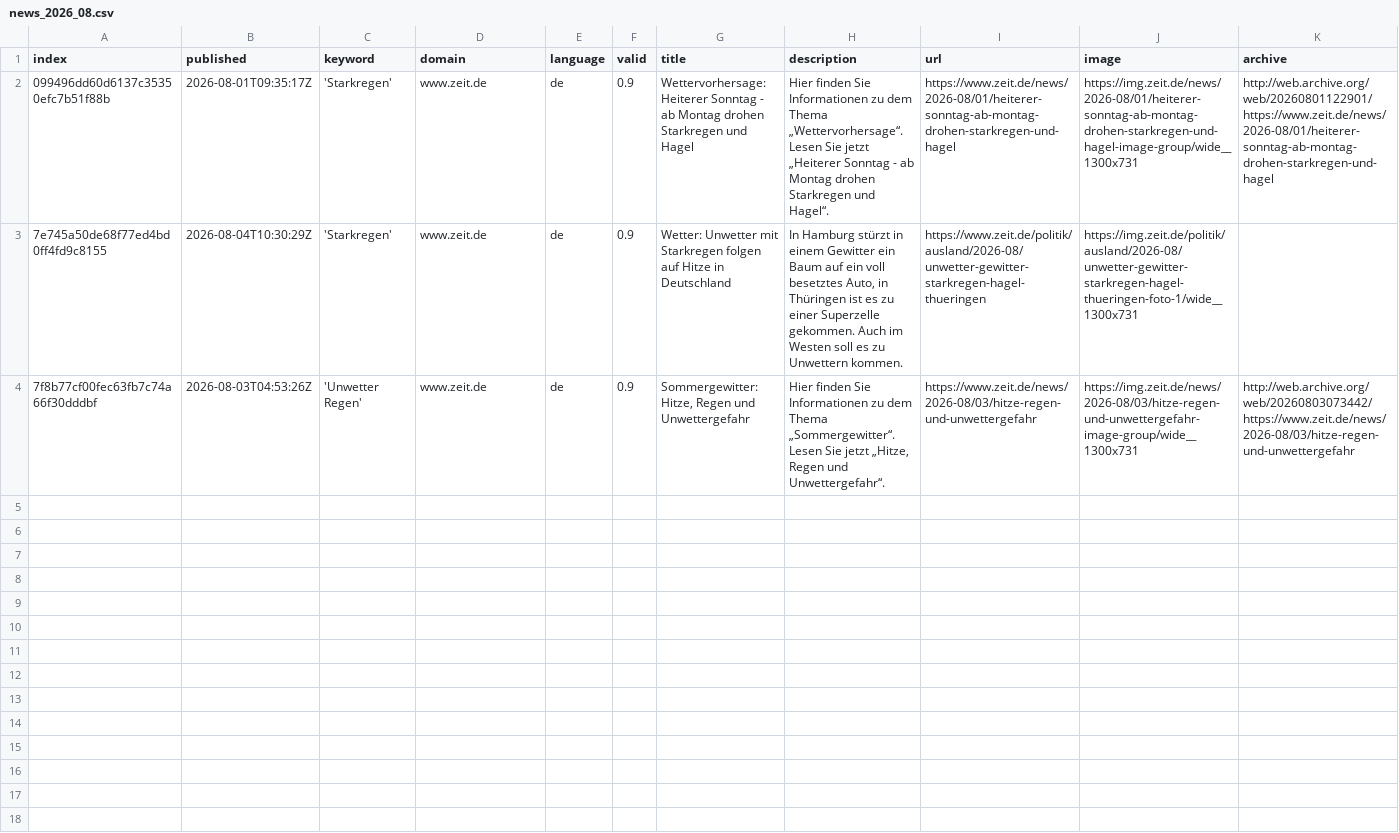
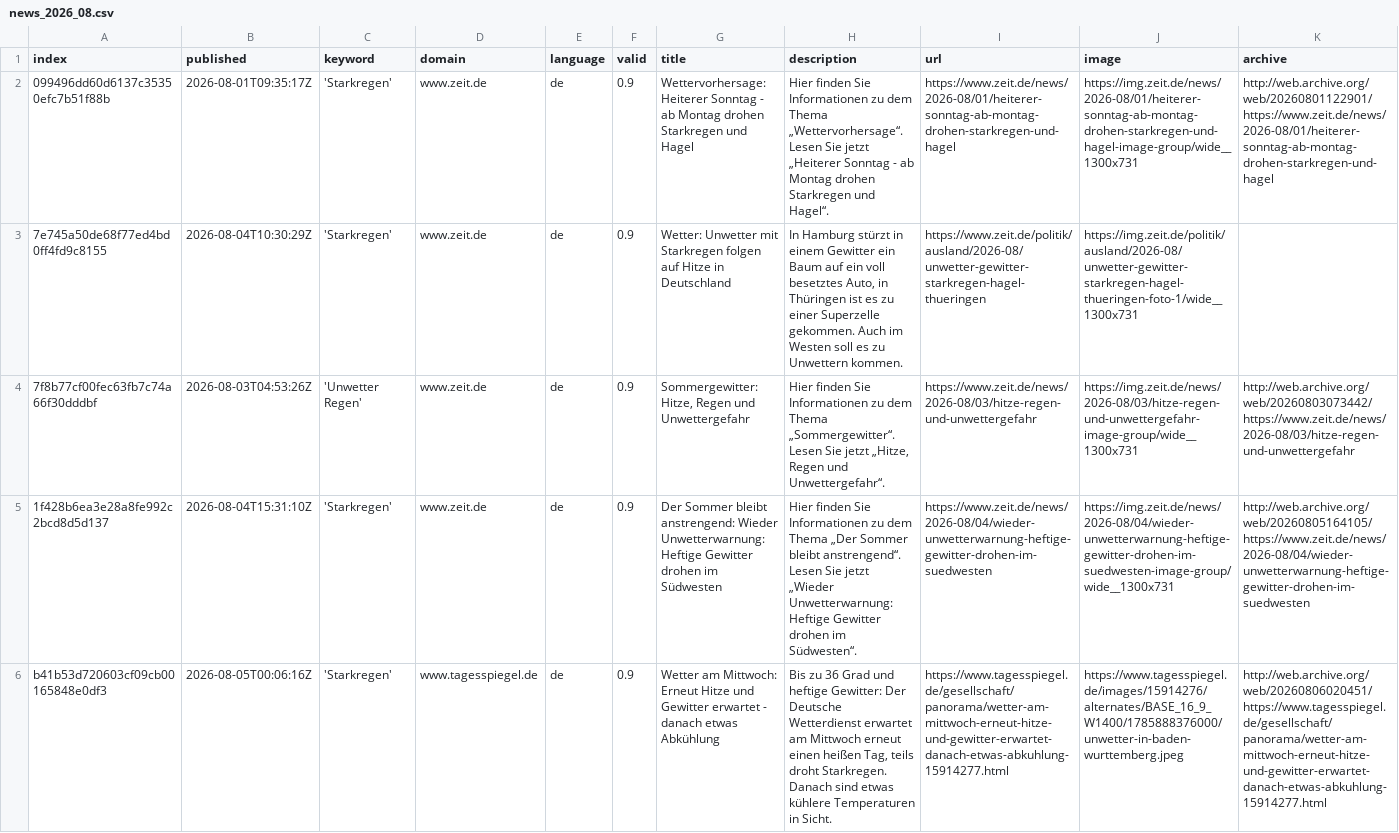
Before and after one commit to jannikdo28-news/RainIsComing, a CSV file: csv/news_2026_08.csv, drawn as a sheet; only a part is shown; rows hold the shown columns only; the diff covers the shown part only; the diff names each change by its address in the sheet, - before the commit and + after, or states it on an @@ line.

```diff
--- a/csv/news_2026_08.csv
+++ b/csv/news_2026_08.csv
+row 5: 1f428b6ea3e28a8fe992c2bcd8d5d137 | 2026-08-04T15:31:10Z | 'Starkregen' | www.zeit.de | de | 0.9 | Der Sommer bleibt anstrengend: Wieder Unwetterwarnung: Heftige Gewitter drohen im Südwesten | Hier finden Sie Informationen zu dem Thema „Der Sommer bleibt anstrengend“. Lesen Sie jetzt „Wieder Unwetterwarnung: Heftige Gewitter drohen im Südwesten“. | https://www.zeit.de/news/2026-08/04/wieder-unwetterwarnung-heftige-gewitter-drohen-im-suedwesten | https://img.zeit.de/news/2026-08/04/wieder-unwetterwarnung-heftige-gewitter-drohen-im-suedwesten-image-group/wide__1300x731 | http://web.archive.org/web/20260805164105/https://www.zeit.de/news/2026-08/04/wieder-unwetterwarnung-heftige-gewitter-drohen-im-suedwesten
+row 6: b41b53d720603cf09cb00165848e0df3 | 2026-08-05T00:06:16Z | 'Starkregen' | www.tagesspiegel.de | de | 0.9 | Wetter am Mittwoch: Erneut Hitze und Gewitter erwartet - danach etwas Abkühlung | Bis zu 36 Grad und heftige Gewitter: Der Deutsche Wetterdienst erwartet am Mittwoch erneut einen heißen Tag, teils droht Starkregen. Danach sind etwas kühlere Temperaturen in Sicht. | https://www.tagesspiegel.de/gesellschaft/panorama/wetter-am-mittwoch-erneut-hitze-und-gewitter-erwartet-danach-etwas-abkuhlung-15914277.html | https://www.tagesspiegel.de/images/15914276/alternates/BASE_16_9_W1400/1785888376000/unwetter-in-baden-wurttemberg.jpeg | http://web.archive.org/web/20260806020451/https://www.tagesspiegel.de/gesellschaft/panorama/wetter-am-mittwoch-erneut-hitze-und-gewitter-erwartet-danach-etwas-abkuhlung-15914277.html
```
Also changed, not shown: 1 added row elsewhere in this file, keywords.csv.
